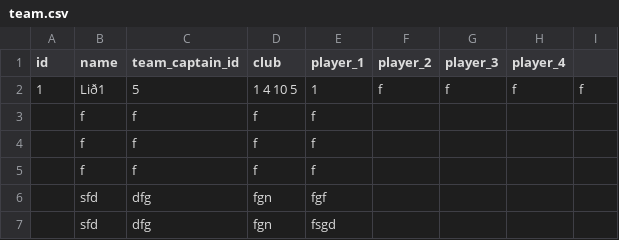
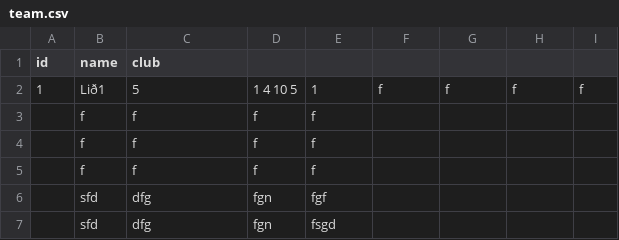
Before and after one commit to gudlaugvest/hopur-8, a CSV file: file/team.csv, drawn as a sheet; only a part is shown.

```diff
--- a/file/team.csv
+++ b/file/team.csv
@@ -1,2 +1,2 @@
-id, name, team_captain_id, club, player_1, player_2, player_3, player_4
+id, name, club
 1,Lið1,5,1 4 10 5,1,f,f,f,f
```
Also changed, not shown: 2 other files.
